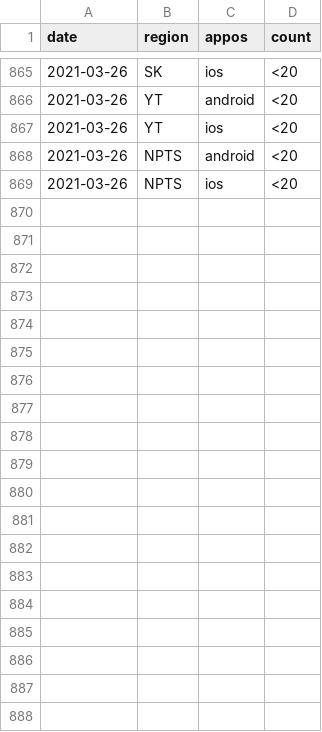
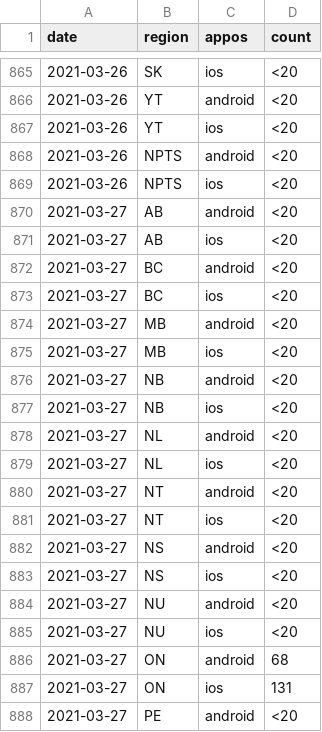
Before and after one commit to cds-snc/covid-alert-data, a CSV file: csv/daily-journalier/exposed_c.daily-journalier.csv, drawn as a sheet; only a part is shown, gaps mark what is left out; the diff covers the shown part only.

```diff
--- a/csv/daily-journalier/exposed_c.daily-journalier.csv
+++ b/csv/daily-journalier/exposed_c.daily-journalier.csv
@@ -869 +869,20 @@ date,region,appos,count
 2021-03-26,NPTS,ios,<20
+2021-03-27,AB,android,<20
+2021-03-27,AB,ios,<20
+2021-03-27,BC,android,<20
+2021-03-27,BC,ios,<20
+2021-03-27,MB,android,<20
+2021-03-27,MB,ios,<20
+2021-03-27,NB,android,<20
+2021-03-27,NB,ios,<20
+2021-03-27,NL,android,<20
+2021-03-27,NL,ios,<20
+2021-03-27,NT,android,<20
+2021-03-27,NT,ios,<20
+2021-03-27,NS,android,<20
+2021-03-27,NS,ios,<20
+2021-03-27,NU,android,<20
+2021-03-27,NU,ios,<20
+2021-03-27,ON,android,68
+2021-03-27,ON,ios,131
+2021-03-27,PE,android,<20
```
Also changed, not shown: 9 added rows and 6 edited cells elsewhere in this file, csv/daily-journalier/active_users_c.daily-journalier.csv, csv/daily-journalier/exposed_d.daily-journalier.csv, 51 other files.
